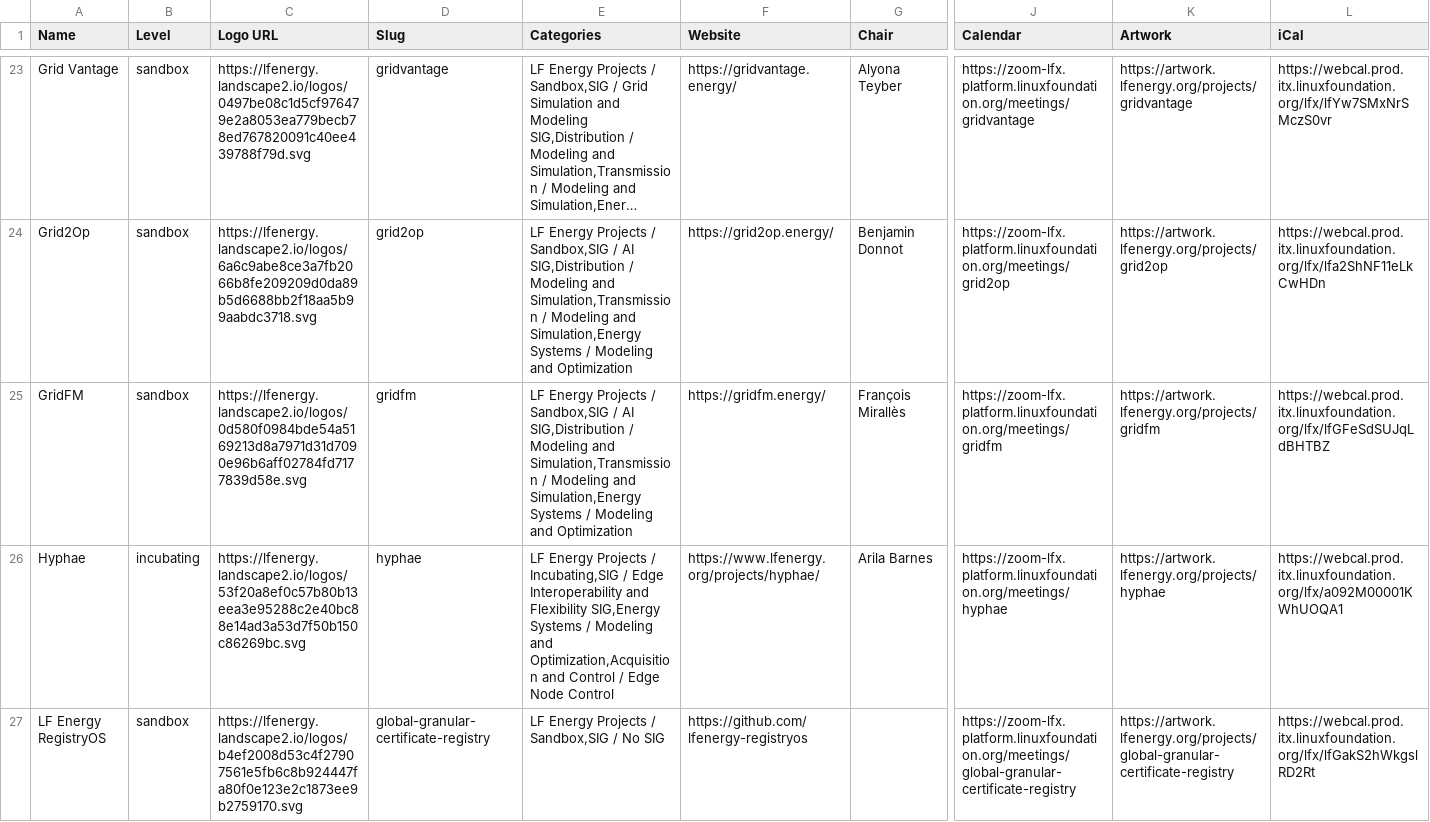
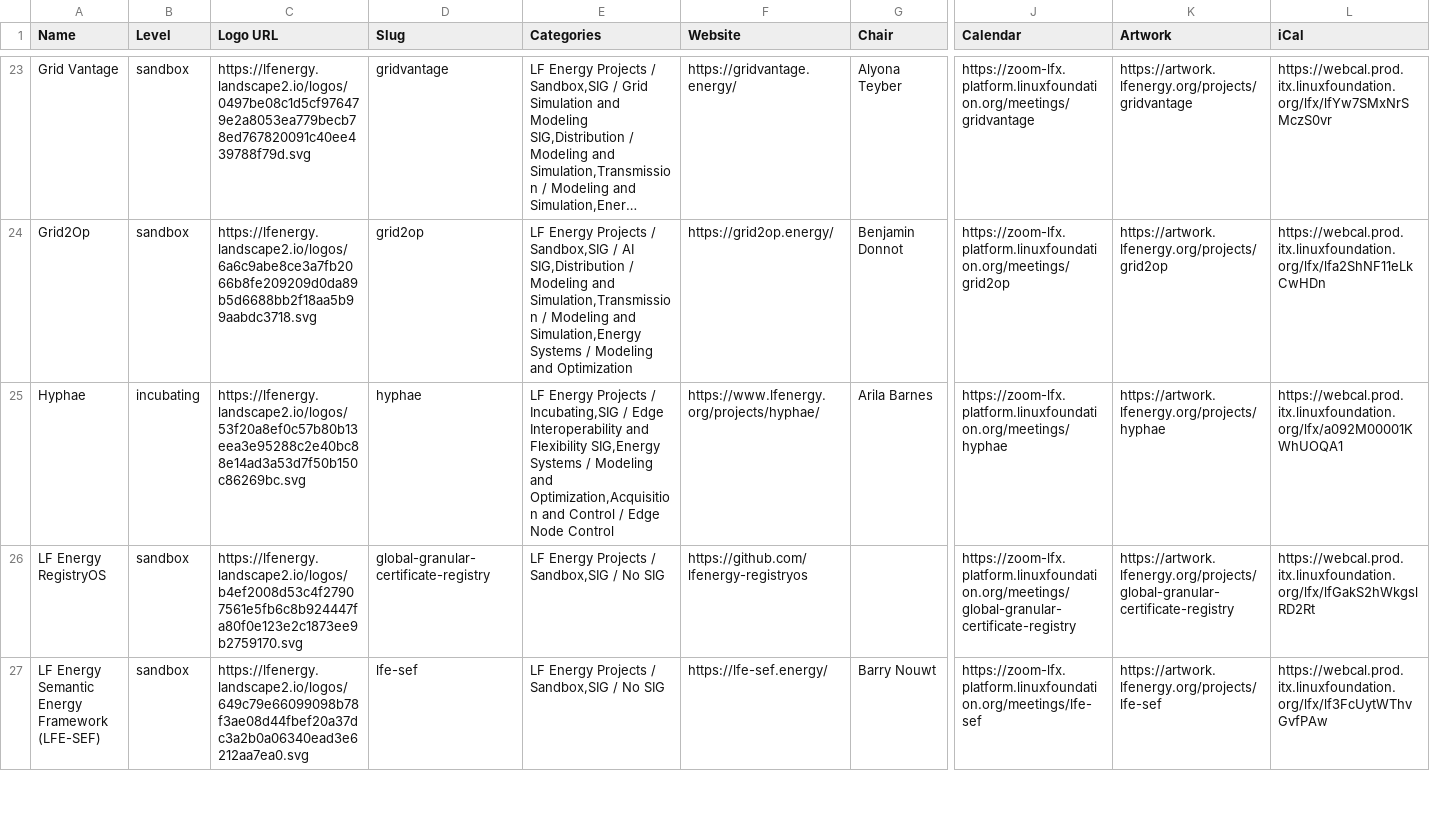
Before and after one commit to lf-energy/tac, a CSV file: _data/projects.csv, drawn as a sheet; only a part is shown, gaps mark what is left out; the shorter side is filled out with more unchanged rows; long unchanged cells end in …; removed rows and columns are numbered as before the commit, all else as after; rows hold the shown columns only; the diff covers the shown part only; the diff names each change by its address in the sheet, - before the commit and + after, or states it on an @@ line.

Commit message:
Update Data Sources from LFX 2026-06-11 (#850)
Automated changes by
[create-pull-request](https://github.com/peter-evans/create-pull-request)
GitHub action

Signed-off-by: github-actions[bot] <41898282+github-actions[bot]@users.noreply.github.com>

```diff
--- a/_data/projects.csv
+++ b/_data/projects.csv
-row 25: GridFM | sandbox | https://lfenergy.landscape2.io/logos/0d580f0984bde54a5169213d8a7971d31d7090e96b6aff02784fd7177839d58e.svg | gridfm | LF Energy Projects / Sandbox,SIG / AI SIG,Distribution / Modeling and Simulation,Transmission / Modeling and Simulation,Energy Systems / Modeling and Optimization | https://gridfm.energy/ | François Mirallès | https://zoom-lfx.platform.linuxfoundation.org/meetings/gridfm | https://artwork.lfenergy.org/projects/gridfm | https://webcal.prod.itx.linuxfoundation.org/lfx/lfGFeSdSUJqLdBHTBZ
```
Also changed, not shown: 1 added row elsewhere in this file.
